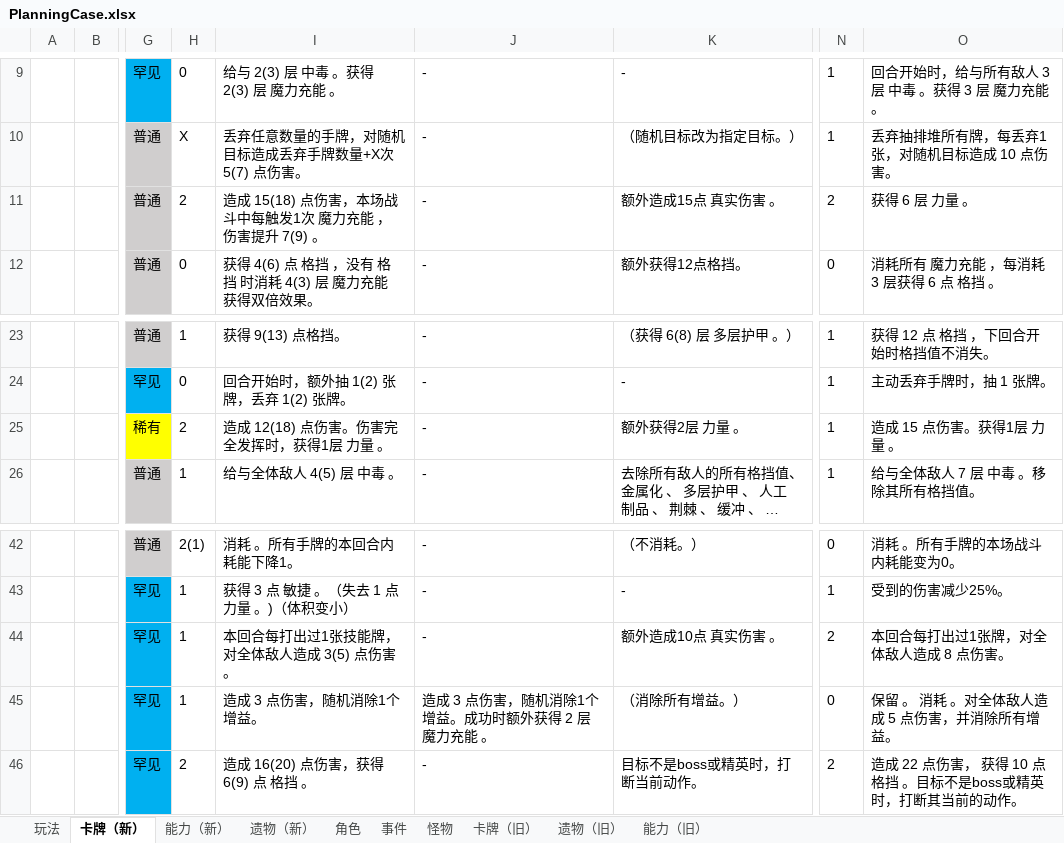
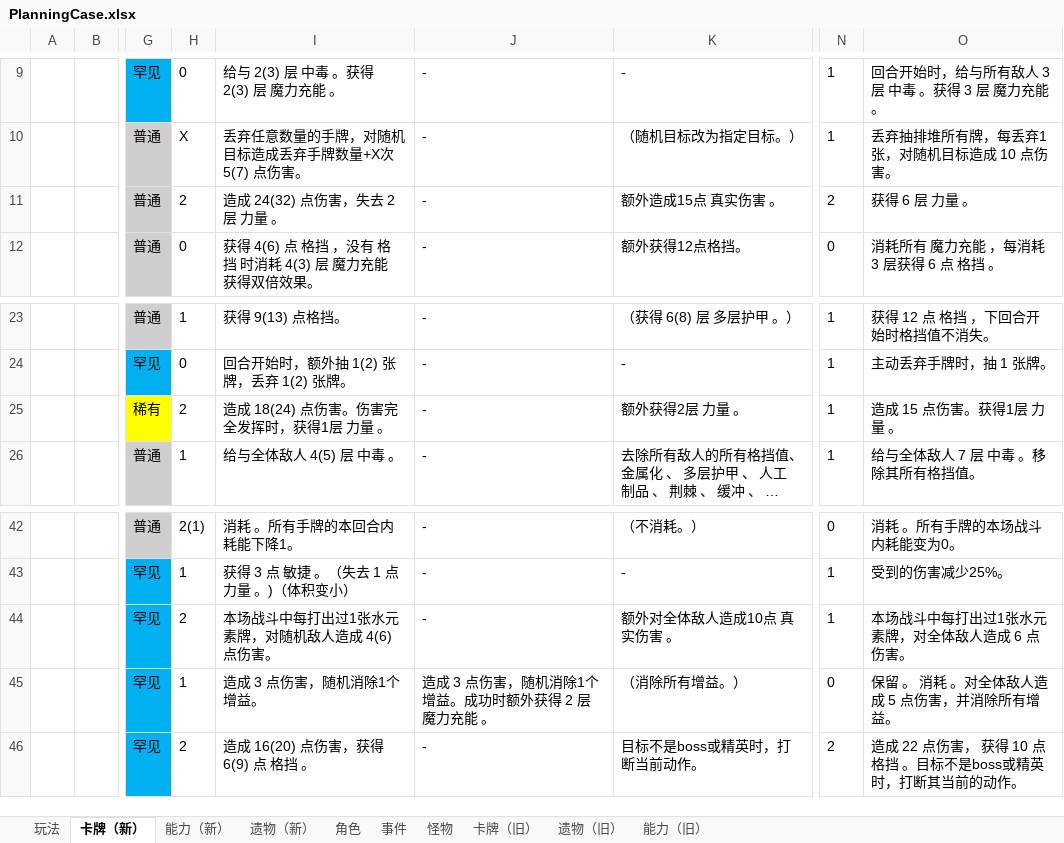
Before and after one commit to tuzishu/KinomotoSakuraMod, an Excel workbook: Excel/PlanningCase.xlsx, sheet 卡牌（新）, drawn as a sheet; only a part is shown, gaps mark what is left out; long unchanged cells end in …; values as stored, in another font and other column widths than the file's, no borders; the diff names each change by its address in the sheet, - before the commit and + after, or states it on an @@ line.

```diff
--- a/Excel/PlanningCase.xlsx (sheet 卡牌（新）)
+++ b/Excel/PlanningCase.xlsx (sheet 卡牌（新）)
-I11: 造成 15(18) 点伤害，本场战斗中每触发1次 魔力充能 ，伤害提升 7(9) 。
+I11: 造成 24(32) 点伤害，失去 2 层 力量 。
-I25: 造成 12(18) 点伤害。伤害完全发挥时，获得1层 力量 。
+I25: 造成 18(24) 点伤害。伤害完全发挥时，获得1层 力量 。
-H44: 1
+H44: 2
-I44: 本回合每打出过1张技能牌，对全体敌人造成 3(5) 点伤害。
+I44: 本场战斗中每打出过1张水元素牌，对随机敌人造成 4(6) 点伤害。
-K44: 额外造成10点 真实伤害 。
+K44: 额外对全体敌人造成10点 真实伤害 。
-N44: 2
+N44: 1
-O44: 本回合每打出过1张牌，对全体敌人造成 8 点伤害。
+O44: 本场战斗中每打出过1张水元素牌，对全体敌人造成 6 点伤害。
```
Also changed, not shown: 10 other files.
